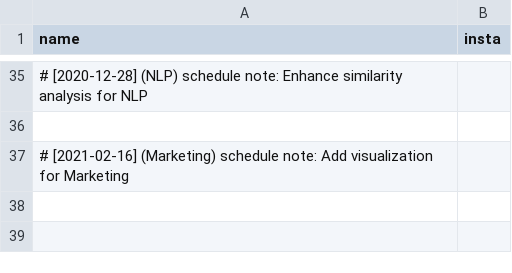
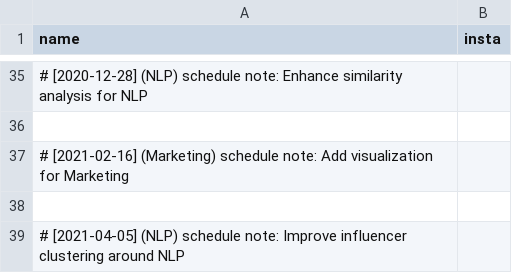
Before and after one commit to martindao/PM_Smart-Market-AI, a CSV file: Data Fetching/influencers.csv, drawn as a sheet; only a part is shown, gaps mark what is left out; the diff names each change by its address in the sheet, - before the commit and + after, or states it on an @@ line.

Commit message:
Improve influencer clustering around NLP

```diff
--- a/Data Fetching/influencers.csv
+++ b/Data Fetching/influencers.csv
+row 38: (empty)
+row 39: # [2021-04-05] (NLP) schedule note: Improve influencer clustering around NLP
```
